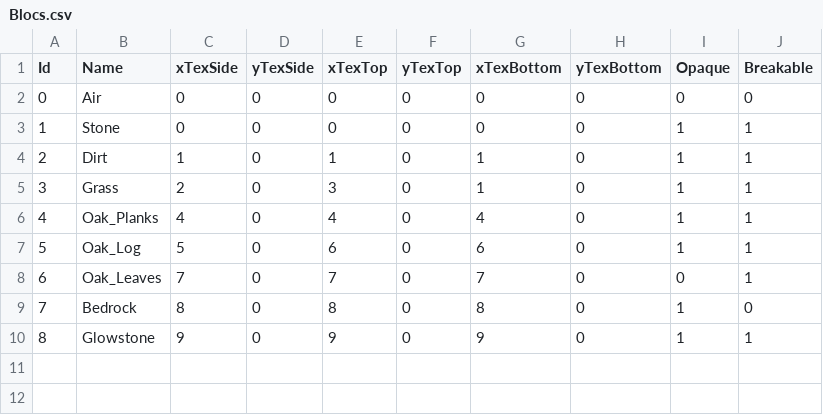
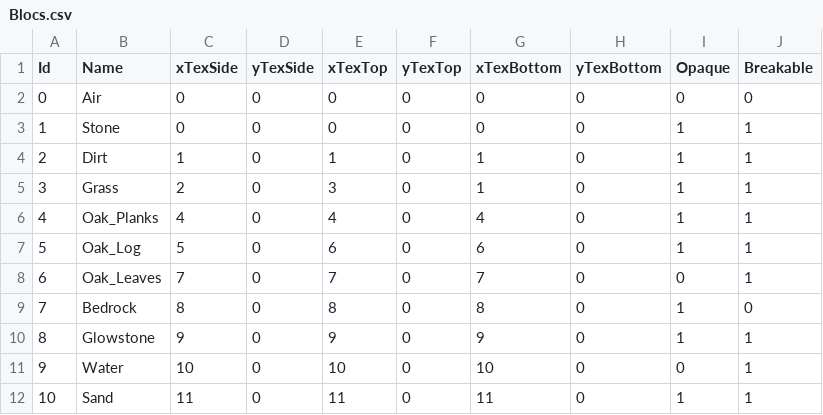
Before and after one commit to Kuuro-neko/MinerFabriquer, a CSV file: database/Blocs.csv, drawn as a sheet; the diff names each change by its address in the sheet, - before the commit and + after, or states it on an @@ line.

Commit message:
Removed unused cout, added water and sand

```diff
--- a/database/Blocs.csv
+++ b/database/Blocs.csv
+row 11: 9 | Water | 10 | 0 | 10 | 0 | 10 | 0 | 0 | 1
+row 12: 10 | Sand | 11 | 0 | 11 | 0 | 11 | 0 | 1 | 1
```
Also changed, not shown: 4 other files.
